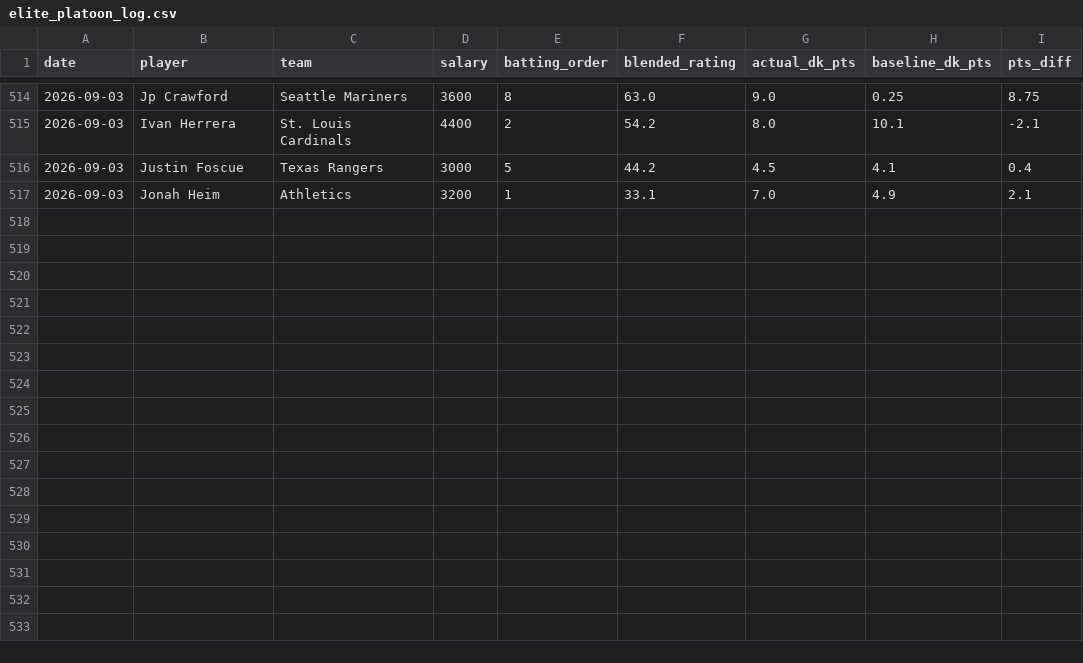
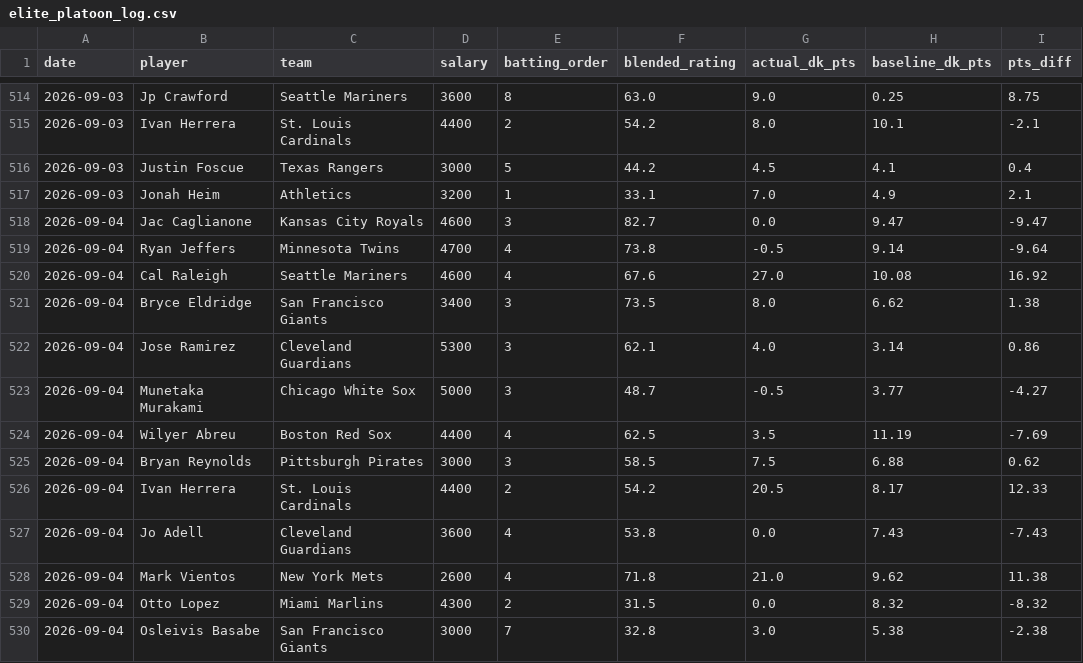
Before and after one commit to kklosowiak/MlbDFS, a CSV file: scratch/passive_tracker/signals/elite_platoon_log.csv, drawn as a sheet; only a part is shown, gaps mark what is left out; the diff names each change by its address in the sheet, - before the commit and + after, or states it on an @@ line.

```diff
--- a/scratch/passive_tracker/signals/elite_platoon_log.csv
+++ b/scratch/passive_tracker/signals/elite_platoon_log.csv
+row 518: 2026-09-04 | Jac Caglianone | Kansas City Royals | 4600 | 3 | 82.7 | 0.0 | 9.47 | -9.47
+row 519: 2026-09-04 | Ryan Jeffers | Minnesota Twins | 4700 | 4 | 73.8 | -0.5 | 9.14 | -9.64
+row 520: 2026-09-04 | Cal Raleigh | Seattle Mariners | 4600 | 4 | 67.6 | 27.0 | 10.08 | 16.92
+row 521: 2026-09-04 | Bryce Eldridge | San Francisco Giants | 3400 | 3 | 73.5 | 8.0 | 6.62 | 1.38
+row 522: 2026-09-04 | Jose Ramirez | Cleveland Guardians | 5300 | 3 | 62.1 | 4.0 | 3.14 | 0.86
+row 523: 2026-09-04 | Munetaka Murakami | Chicago White Sox | 5000 | 3 | 48.7 | -0.5 | 3.77 | -4.27
+row 524: 2026-09-04 | Wilyer Abreu | Boston Red Sox | 4400 | 4 | 62.5 | 3.5 | 11.19 | -7.69
+row 525: 2026-09-04 | Bryan Reynolds | Pittsburgh Pirates | 3000 | 3 | 58.5 | 7.5 | 6.88 | 0.62
+row 526: 2026-09-04 | Ivan Herrera | St. Louis Cardinals | 4400 | 2 | 54.2 | 20.5 | 8.17 | 12.33
+row 527: 2026-09-04 | Jo Adell | Cleveland Guardians | 3600 | 4 | 53.8 | 0.0 | 7.43 | -7.43
+row 528: 2026-09-04 | Mark Vientos | New York Mets | 2600 | 4 | 71.8 | 21.0 | 9.62 | 11.38
+row 529: 2026-09-04 | Otto Lopez | Miami Marlins | 4300 | 2 | 31.5 | 0.0 | 8.32 | -8.32
+row 530: 2026-09-04 | Osleivis Basabe | San Francisco Giants | 3000 | 7 | 32.8 | 3.0 | 5.38 | -2.38
```
Also changed, not shown: scratch/passive_tracker/signals/anti_chalk_smash_log.csv, scratch/passive_tracker/signals/hot_msmi_log.csv, 17 other files.
